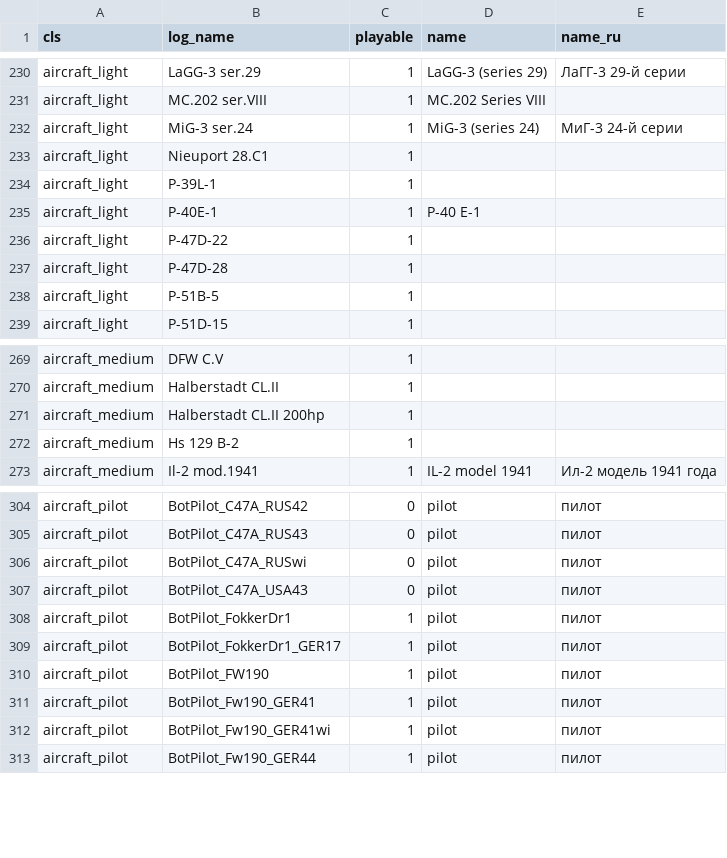
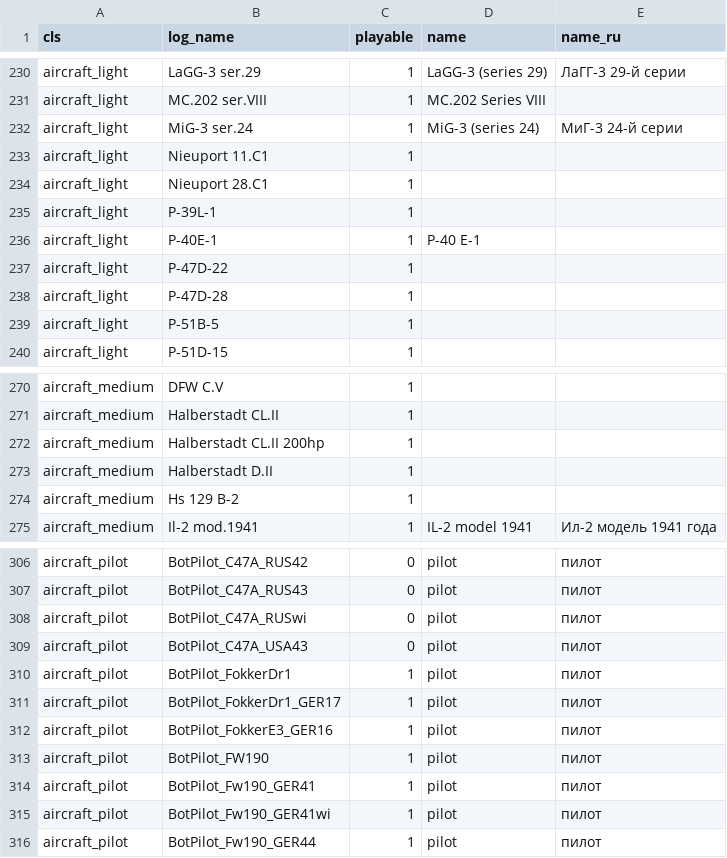
Before and after one commit to vaal-/il2_stats, a CSV file: src/objects.csv, drawn as a sheet; only a part is shown, gaps mark what is left out; the diff names each change by its address in the sheet, - before the commit and + after, or states it on an @@ line.

```diff
--- a/src/objects.csv
+++ b/src/objects.csv
+row 233: aircraft_light | Nieuport 11.C1 | 1
+row 273: aircraft_medium | Halberstadt D.II | 1
+row 312: aircraft_pilot | BotPilot_FokkerE3_GER16 | 1 | pilot | пилот
```
Also changed, not shown: 3 other files.
